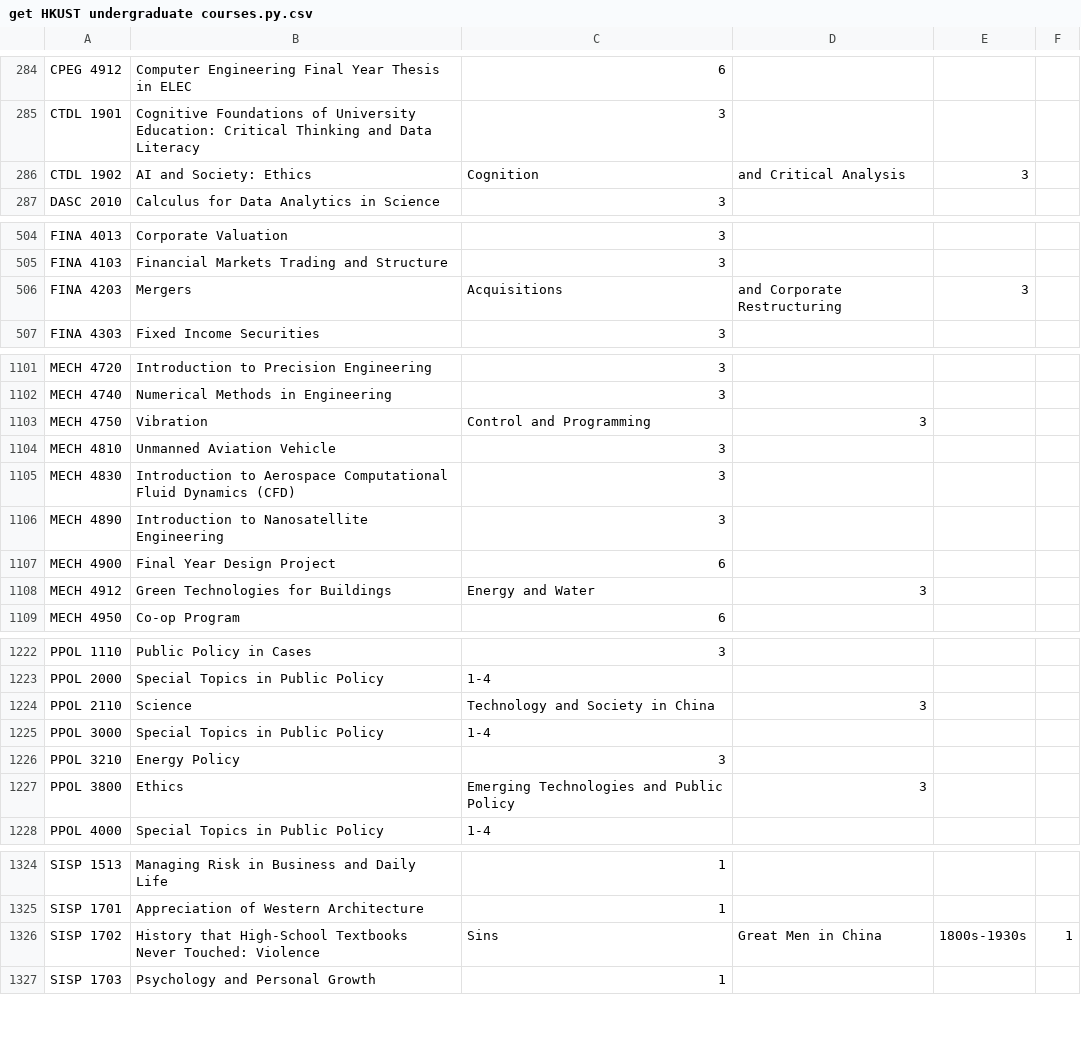
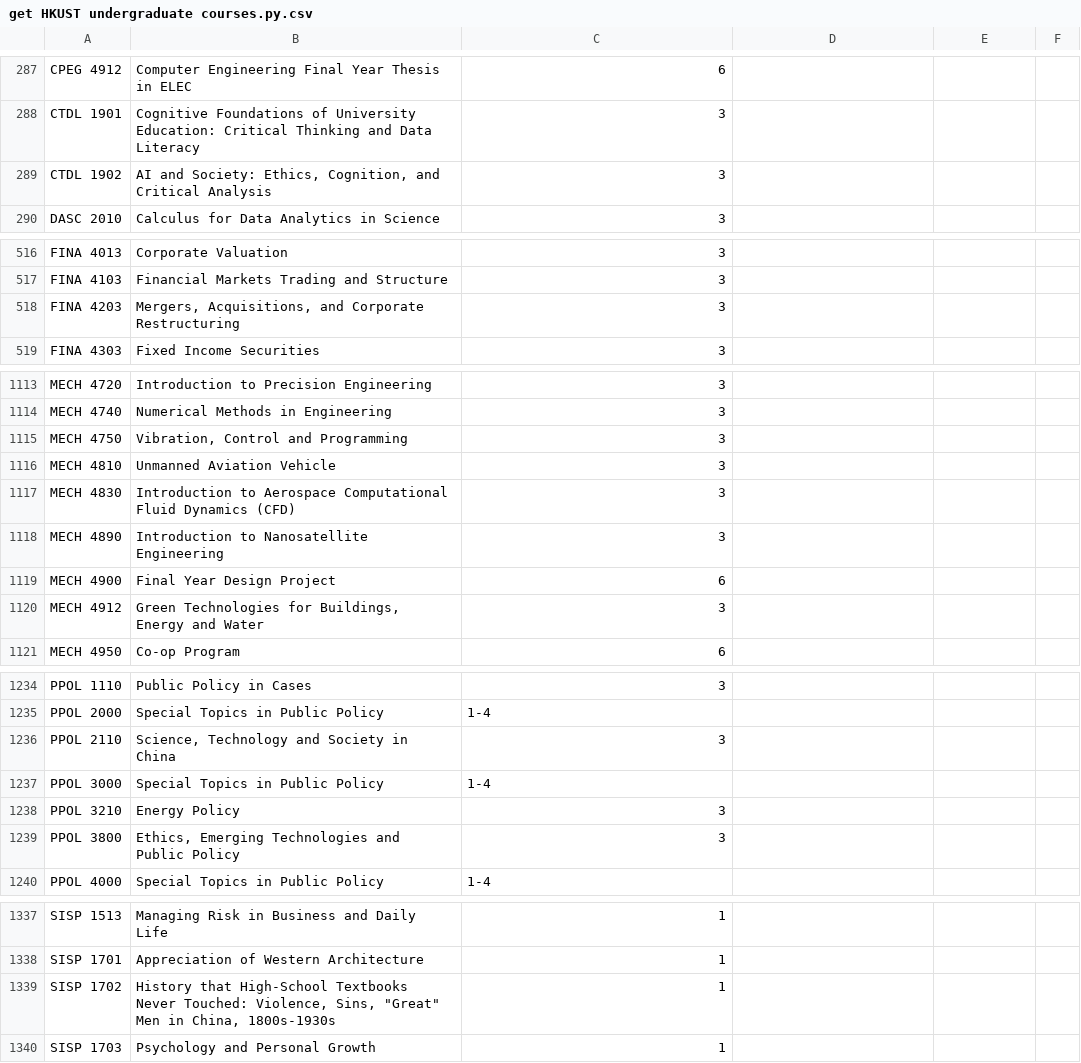
Before and after one commit to polyipseity/information, a CSV file: tools/special/get HKUST undergraduate courses.py.csv, drawn as a sheet; only a part is shown, gaps mark what is left out; the diff covers the shown part only.

```diff
--- a/tools/special/get HKUST undergraduate courses.py.csv
+++ b/tools/special/get HKUST undergraduate courses.py.csv
@@ -285,3 +288,3 @@ CPEG 4912,Computer Engineering Final Year Thesis in ELEC,6
 CTDL 1901,Cognitive Foundations of University Education: Critical Thinking and Data Literacy,3
-CTDL 1902,AI and Society: Ethics, Cognition, and Critical Analysis,3
+CTDL 1902,"AI and Society: Ethics, Cognition, and Critical Analysis",3
 DASC 2010,Calculus for Data Analytics in Science,3
@@ -505,3 +517,3 @@ FINA 4013,Corporate Valuation,3
 FINA 4103,Financial Markets Trading and Structure,3
-FINA 4203,Mergers, Acquisitions, and Corporate Restructuring,3
+FINA 4203,"Mergers, Acquisitions, and Corporate Restructuring",3
 FINA 4303,Fixed Income Securities,3
@@ -1102,3 +1114,3 @@ MECH 4720,Introduction to Precision Engineering,3
 MECH 4740,Numerical Methods in Engineering,3
-MECH 4750,Vibration, Control and Programming,3
+MECH 4750,"Vibration, Control and Programming",3
 MECH 4810,Unmanned Aviation Vehicle,3
@@ -1107,3 +1119,3 @@ MECH 4890,Introduction to Nanosatellite Engineering,3
 MECH 4900,Final Year Design Project,6
-MECH 4912,Green Technologies for Buildings, Energy and Water,3
+MECH 4912,"Green Technologies for Buildings, Energy and Water",3
 MECH 4950,Co-op Program,6
@@ -1223,6 +1235,6 @@ PPOL 1110,Public Policy in Cases,3
 PPOL 2000,Special Topics in Public Policy,1-4
-PPOL 2110,Science, Technology and Society in China,3
+PPOL 2110,"Science, Technology and Society in China",3
 PPOL 3000,Special Topics in Public Policy,1-4
 PPOL 3210,Energy Policy,3
-PPOL 3800,Ethics, Emerging Technologies and Public Policy,3
+PPOL 3800,"Ethics, Emerging Technologies and Public Policy",3
 PPOL 4000,Special Topics in Public Policy,1-4
@@ -1325,3 +1338,3 @@ SISP 1513,Managing Risk in Business and Daily Life,1
 SISP 1701,Appreciation of Western Architecture,1
-SISP 1702,History that High-School Textbooks Never Touched: Violence, Sins, "Great" Men in China, 1800s-1930s,1
+SISP 1702,"History that High-School Textbooks Never Touched: Violence, Sins, ""Great"" Men in China, 1800s-1930s",1
 SISP 1703,Psychology and Personal Growth,1
```
Also changed, not shown: 13 added rows and 114 edited cells elsewhere in this file.
